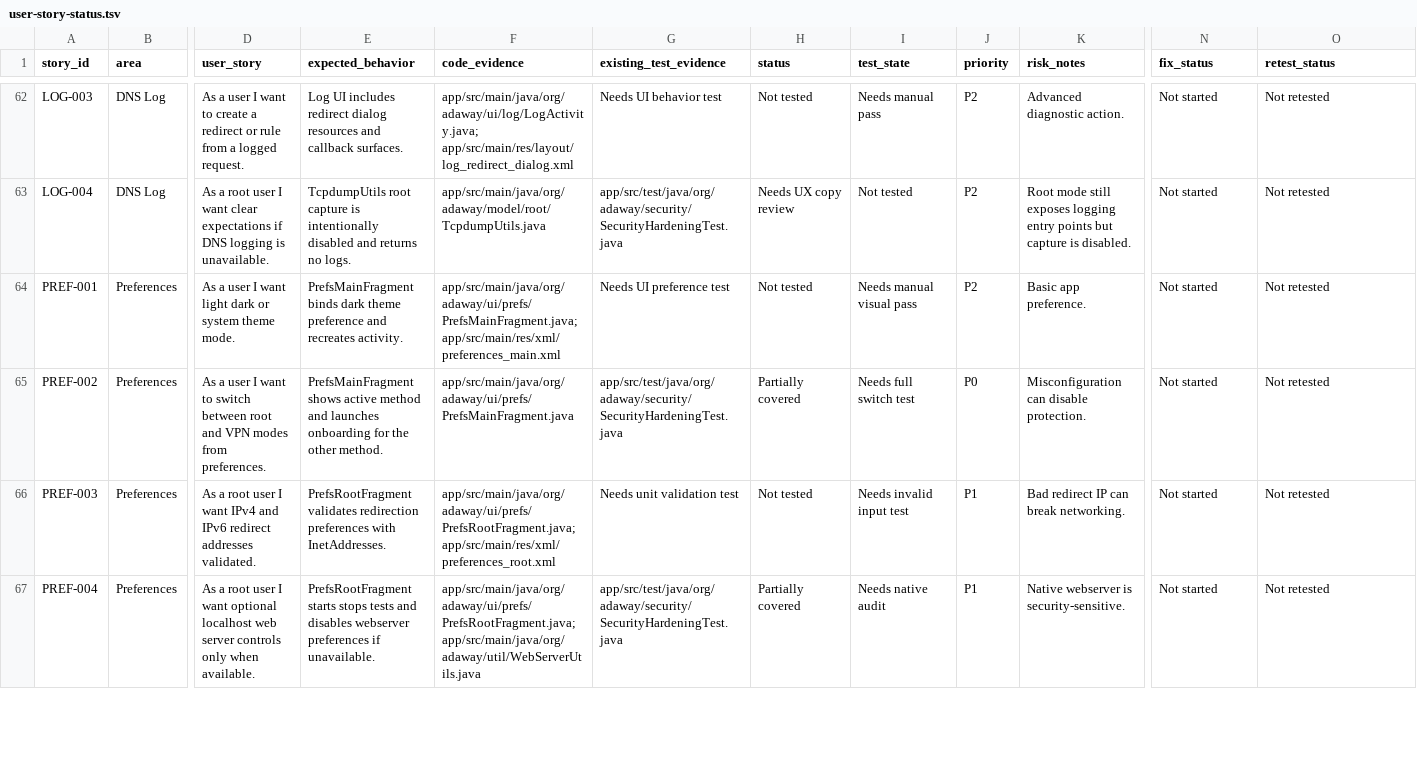
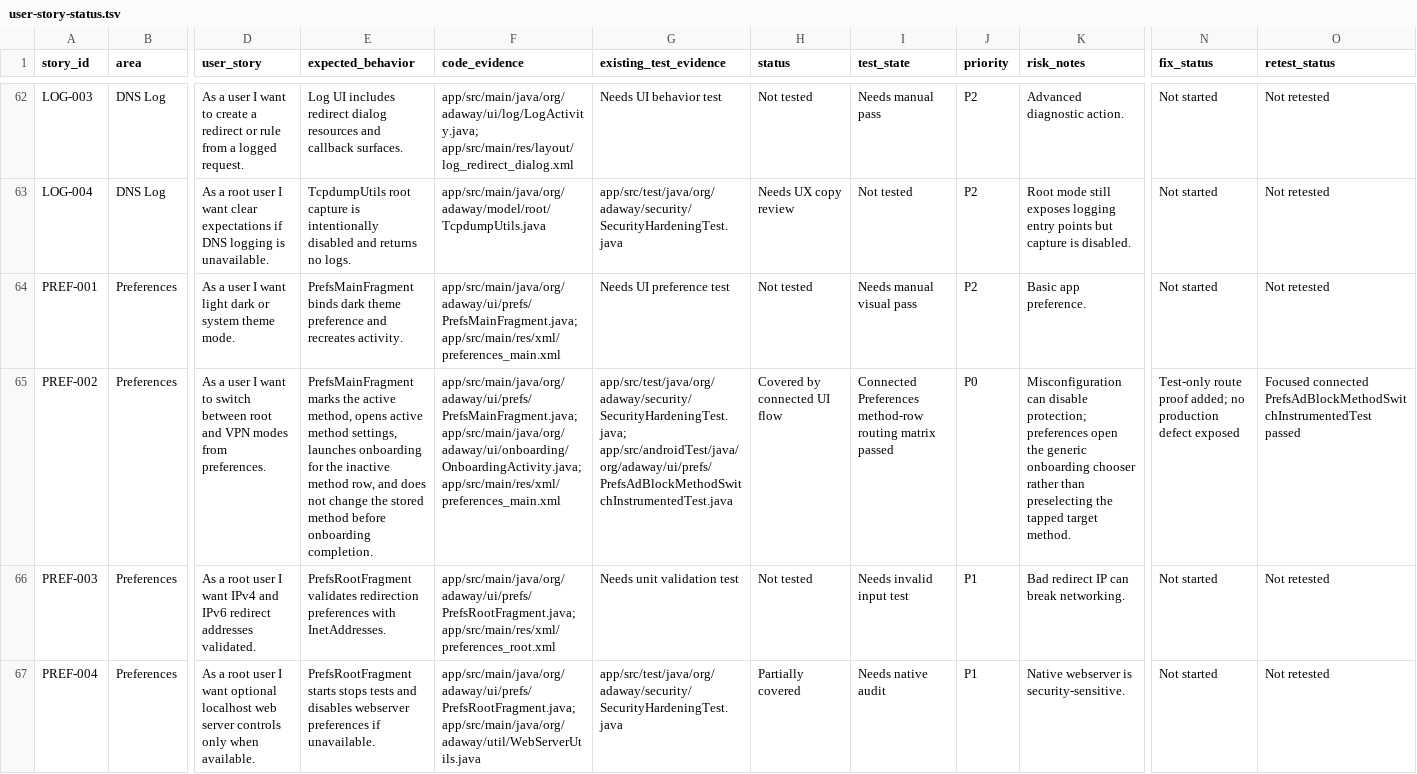
Before and after one commit to stevesolun/AdAway, a TSV file: tasks/user-story-status.tsv, drawn as a sheet; only a part is shown, gaps mark what is left out; the diff names each change by its address in the sheet, - before the commit and + after, or states it on an @@ line.

Commit message:
test: cover preference method switching

```diff
--- a/tasks/user-story-status.tsv
+++ b/tasks/user-story-status.tsv
-E65 (expected_behavior): PrefsMainFragment shows active method and launches onboarding for the other method.
+E65 (expected_behavior): PrefsMainFragment marks the active method, opens active method settings, launches onboarding for the inactive method row, and does not change the stored method before onboarding completion.
-F65 (code_evidence): app/src/main/java/org/adaway/ui/prefs/PrefsMainFragment.java
+F65 (code_evidence): app/src/main/java/org/adaway/ui/prefs/PrefsMainFragment.java; app/src/main/java/org/adaway/ui/onboarding/OnboardingActivity.java; app/src/main/res/xml/preferences_main.xml
-G65 (existing_test_evidence): app/src/test/java/org/adaway/security/SecurityHardeningTest.java
+G65 (existing_test_evidence): app/src/test/java/org/adaway/security/SecurityHardeningTest.java; app/src/androidTest/java/org/adaway/ui/prefs/PrefsAdBlockMethodSwitchInstrumentedTest.java
-H65 (status): Partially covered
+H65 (status): Covered by connected UI flow
-I65 (test_state): Needs full switch test
+I65 (test_state): Connected Preferences method-row routing matrix passed
-K65 (risk_notes): …can disable protection.
+K65 (risk_notes): …can disable protection; preferences open the generic onboarding chooser rather than preselecting the tapped target method.
-N65 (fix_status): Not started
+N65 (fix_status): Test-only route proof added; no production defect exposed
-O65 (retest_status): Not retested
+O65 (retest_status): Focused connected PrefsAdBlockMethodSwitchInstrumentedTest passed
```
Also changed, not shown: 2 other files.
